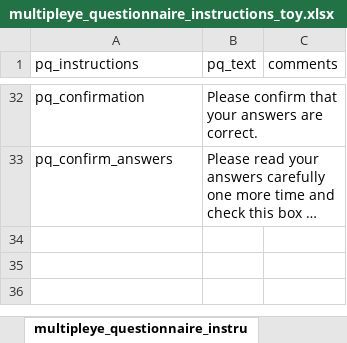
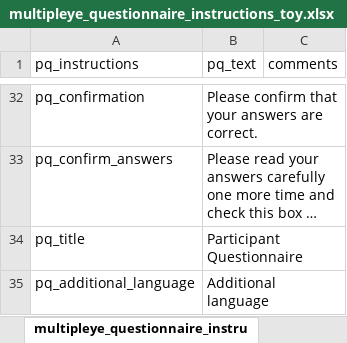
Before and after one commit to MultiplEYE-COST/wg1-experiment-implementation, an Excel workbook: experiment_implementation/data/participant_questionnaire_toy_x_1/multipleye_questionnaire_instructions_toy.xlsx, sheet multipleye_questionnaire_instru, drawn as a sheet; only a part is shown, gaps mark what is left out; long unchanged cells end in …; values as stored, in another font and other column widths than the file's, no borders; the diff names each change by its address in the sheet, - before the commit and + after, or states it on an @@ line.

```diff
--- a/experiment_implementation/data/participant_questionnaire_toy_x_1/multipleye_questionnaire_instructions_toy.xlsx (sheet multipleye_questionnaire_instru)
+++ b/experiment_implementation/data/participant_questionnaire_toy_x_1/multipleye_questionnaire_instructions_toy.xlsx (sheet multipleye_questionnaire_instru)
+row 34: pq_title | Participant Questionnaire
+row 35: pq_additional_language | Additional language
```
Also changed, not shown: experiment_implementation/data/participant_questionnaire_toy_x_1/multipleye_questionnaire_questions_toy.xlsx, 1 other file.
